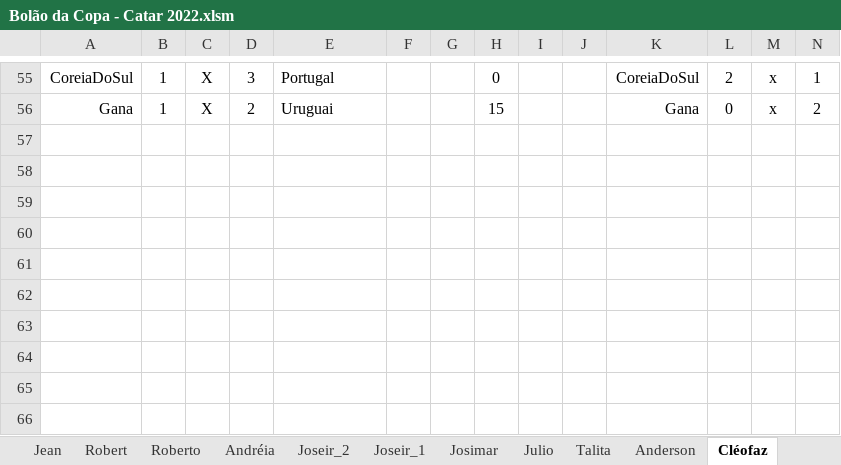
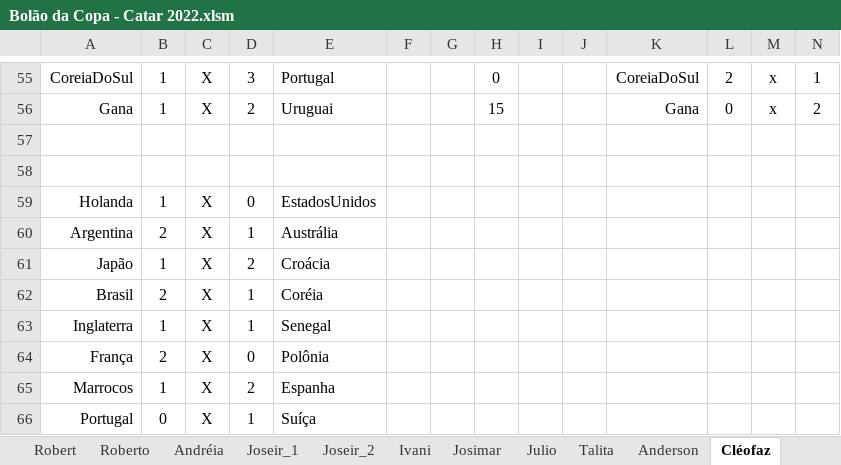
Before and after one commit to IvanIndaia/bolao, an Excel workbook: docs/Bolão da Copa - Catar 2022.xlsm, sheet Cléofaz, drawn as a sheet; only a part is shown, gaps mark what is left out; values as stored, in another font and other column widths than the file's, no borders; charts and pictures not drawn; rows hold the shown columns only; the diff names each change by its address in the sheet, - before the commit and + after, or states it on an @@ line.

```diff
--- a/docs/Bolão da Copa - Catar 2022.xlsm (sheet Cléofaz)
+++ b/docs/Bolão da Copa - Catar 2022.xlsm (sheet Cléofaz)
@@ sheet tab order changed: Robert | Roberto | Andréia | Joseir_1 | Joseir_2 | Ivani | Josimar | Julio | Talita | Anderson | Cléofaz @@
+row 57: (empty)
+row 58: (empty)
+row 59: Holanda | 1 | X | 0 | EstadosUnidos
+row 60: Argentina | 2 | X | 1 | Austrália
+row 61: Japão | 1 | X | 2 | Croácia
+row 62: Brasil | 2 | X | 1 | Coréia
+row 63: Inglaterra | 1 | X | 1 | Senegal
+row 64: França | 2 | X | 0 | Polônia
+row 65: Marrocos | 1 | X | 2 | Espanha
+row 66: Portugal | 0 | X | 1 | Suíça
```
Also changed, not shown: sheet Ivan Alex_1, sheet Andréia, sheet Joseir_1, sheet Roberto, sheet Julio, sheet Anderson, 16 more sheets, formulas that keep their value, charts or pictures, 27 other files.
